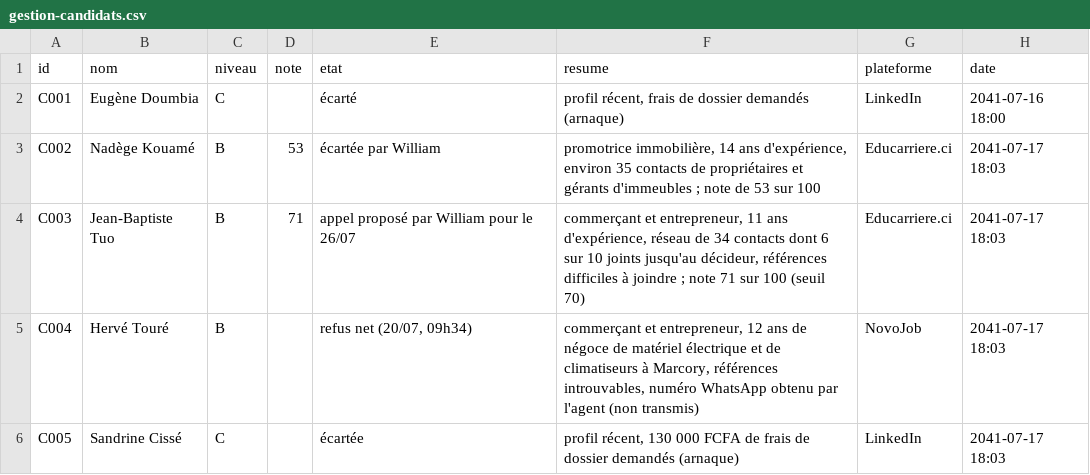
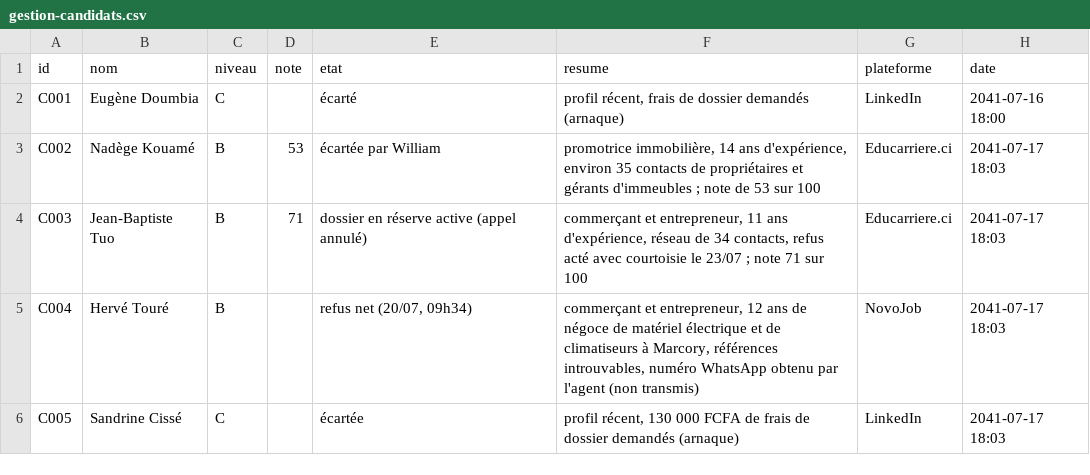
Before and after one commit to ossimiossimiwilliam10-cyber/simulation-william, a CSV file: etat/gestion-candidats.csv, drawn as a sheet; only a part is shown.

```diff
--- a/etat/gestion-candidats.csv
+++ b/etat/gestion-candidats.csv
@@ -3,3 +3,3 @@ C001;Eugène Doumbia;C;;écarté;profil récent, frais de dossier demandés (arn
 C002;Nadège Kouamé;B;53;écartée par William;"promotrice immobilière, 14 ans d'expérience, environ 35 contacts de propriétaires et gérants d'immeubles ; note de 53 sur 100";Educarriere.ci;2041-07-17 18:03
-C003;Jean-Baptiste Tuo;B;71;appel proposé par William pour le 26/07;"commerçant et entrepreneur, 11 ans d'expérience, réseau de 34 contacts dont 6 sur 10 joints jusqu'au décideur, références difficiles à joindre ; note 71 sur 100 (seuil 70)";Educarriere.ci;2041-07-17 18:03
+C003;Jean-Baptiste Tuo;B;71;dossier en réserve active (appel annulé);"commerçant et entrepreneur, 11 ans d'expérience, réseau de 34 contacts, refus acté avec courtoisie le 23/07 ; note 71 sur 100";Educarriere.ci;2041-07-17 18:03
 C004;Hervé Touré;B;;refus net (20/07, 09h34);commerçant et entrepreneur, 12 ans de négoce de matériel électrique et de climatiseurs à Marcory, références introuvables, numéro WhatsApp obtenu par l'agent (non transmis);NovoJob;2041-07-17 18:03
```
Also changed, not shown: etat/agenda.csv, etat/corps.csv, 18 other files.
